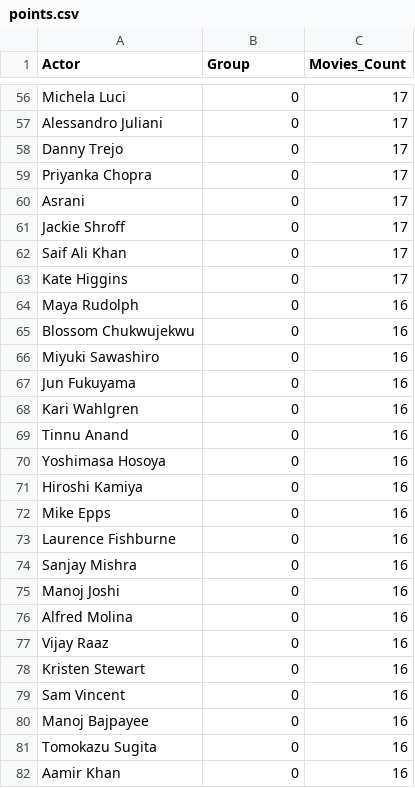
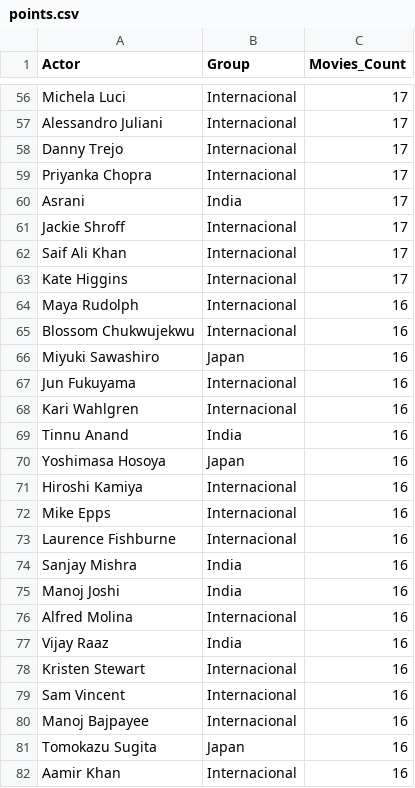
Before and after one commit to afmireski/opt108_projeto, a CSV file: results/q1/points.csv, drawn as a sheet; only a part is shown, gaps mark what is left out; the diff covers the shown part only; the diff names each change by its address in the sheet, - before the commit and + after, or states it on an @@ line.

Commit message:
refactor: Refactrored q1 to group actor by country

```diff
--- a/results/q1/points.csv
+++ b/results/q1/points.csv
-B56:B59 (Group): 0
+B56:B59 (Group): Internacional
-B60 (Group): 0
+B60 (Group): India
-B61:B65 (Group): 0
+B61:B65 (Group): Internacional
-B66 (Group): 0
+B66 (Group): Japan
-B67:B68 (Group): 0
+B67:B68 (Group): Internacional
-B69 (Group): 0
+B69 (Group): India
-B70 (Group): 0
+B70 (Group): Japan
-B71:B73 (Group): 0
+B71:B73 (Group): Internacional
-B74:B75 (Group): 0
+B74:B75 (Group): India
-B76 (Group): 0
+B76 (Group): Internacional
-B77 (Group): 0
+B77 (Group): India
-B78:B80 (Group): 0
+B78:B80 (Group): Internacional
-B81 (Group): 0
+B81 (Group): Japan
-B82 (Group): 0
+B82 (Group): Internacional
```
Also changed, not shown: 73 edited cells elsewhere in this file, 1 other file.
